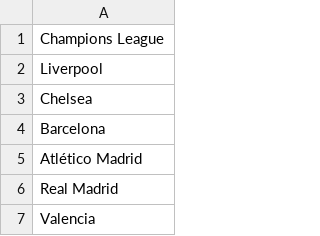
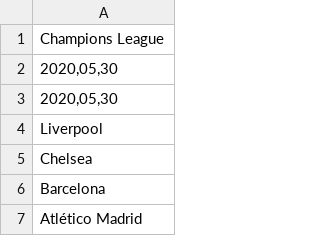
Before and after one commit to chrisjgilbert/btf-app, a CSV file: db/seeds/Champions League - Sheet1.csv (was db/seeds/Champions League.csv), drawn as a sheet; only a part is shown; the shorter side is filled out with more unchanged rows; the diff names each change by its address in the sheet, - before the commit and + after, or states it on an @@ line.

```diff
--- a/db/seeds/Champions League.csv
+++ b/db/seeds/Champions League - Sheet1.csv
+row 2: 2020,05,30
+row 3: 2020,05,30
```
Also changed, not shown: db/seeds/Australian Open Men's - Sheet1.csv, db/seeds/Barclays Premier League Top Scorer - Sheet1.csv, 45 other files.
